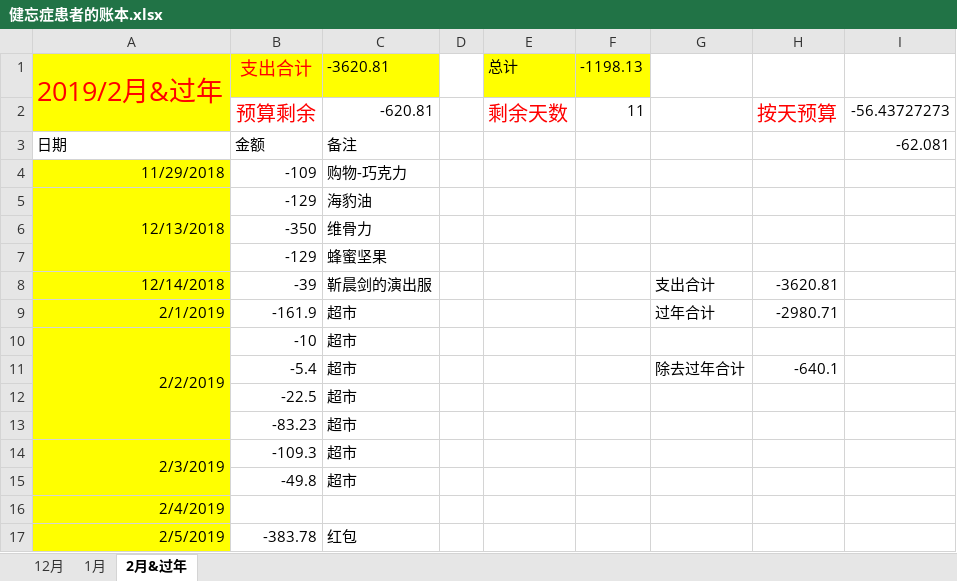
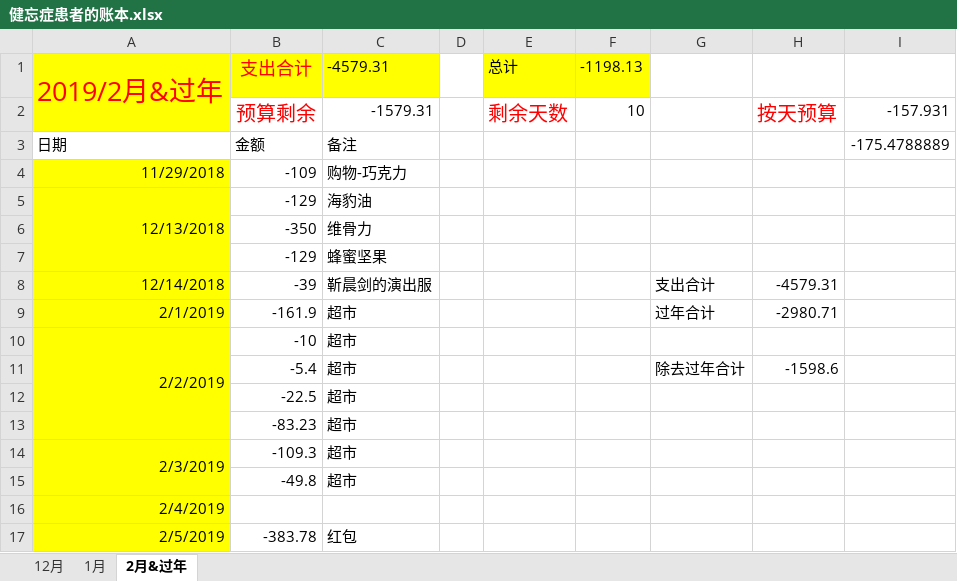
Before and after one commit to sxlcjqq/-, an Excel workbook: 健忘症患者的账本.xlsx, sheet 2月&过年, drawn as a sheet; only a part is shown; values as stored, in another font and other column widths than the file's, no borders; the diff covers the shown part only; the diff names each change by its address in the sheet, - before the commit and + after, or states it on an @@ line.

```diff
--- a/健忘症患者的账本.xlsx (sheet 2月&过年)
+++ b/健忘症患者的账本.xlsx (sheet 2月&过年)
-C1: -3620.81
+C1: -4579.31
-C2: -620.81
+C2: -1579.31
-F2: 11
+F2: 10
-I2: -56.43727273
+I2: -157.931
-I3: -62.081
+I3: -175.4788889
-H8: -3620.81
+H8: -4579.31
-H11: -640.1
+H11: -1598.6
```
Also changed, not shown: 9 added rows, 6 removed rows, 7 edited cells and merged cells elsewhere in this sheet, sheet 1月, sheet 12月.
